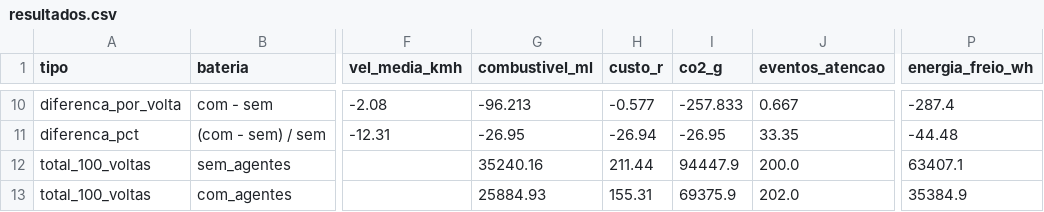
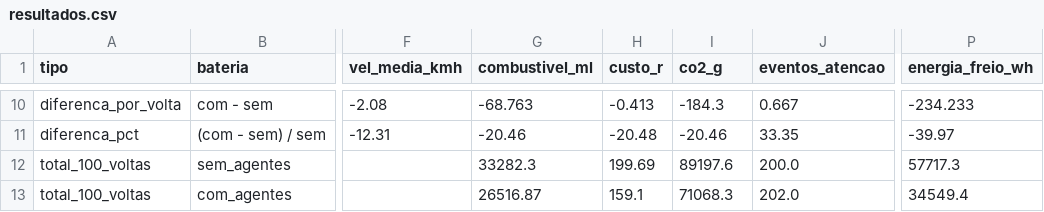
Before and after one commit to TiagoHiray/TCC_MOVER_AGENTES_IA, a CSV file: data/benchmark/20261015_004001/resultados.csv, drawn as a sheet; only a part is shown, gaps mark what is left out; the diff covers the shown part only; the diff names each change by its address in the sheet, - before the commit and + after, or states it on an @@ line.

```diff
--- a/data/benchmark/20261015_004001/resultados.csv
+++ b/data/benchmark/20261015_004001/resultados.csv
-G10 (combustivel_ml): -96.213
+G10 (combustivel_ml): -68.763
-H10 (custo_r): -0.577
+H10 (custo_r): -0.413
-I10 (co2_g): -257.833
+I10 (co2_g): -184.3
-P10 (energia_freio_wh): -287.4
+P10 (energia_freio_wh): -234.233
-G11 (combustivel_ml): -26.95
+G11 (combustivel_ml): -20.46
-H11 (custo_r): -26.94
+H11 (custo_r): -20.48
-I11 (co2_g): -26.95
+I11 (co2_g): -20.46
-P11 (energia_freio_wh): -44.48
+P11 (energia_freio_wh): -39.97
-G12 (combustivel_ml): 35240.16
+G12 (combustivel_ml): 33282.3
-H12 (custo_r): 211.44
+H12 (custo_r): 199.69
-I12 (co2_g): 94447.9
+I12 (co2_g): 89197.6
-P12 (energia_freio_wh): 63407.1
+P12 (energia_freio_wh): 57717.3
-G13 (combustivel_ml): 25884.93
+G13 (combustivel_ml): 26516.87
-H13 (custo_r): 155.31
+H13 (custo_r): 159.1
-I13 (co2_g): 69375.9
+I13 (co2_g): 71068.3
-P13 (energia_freio_wh): 35384.9
+P13 (energia_freio_wh): 34549.4
```
Also changed, not shown: 32 edited cells elsewhere in this file, 10 other files.
